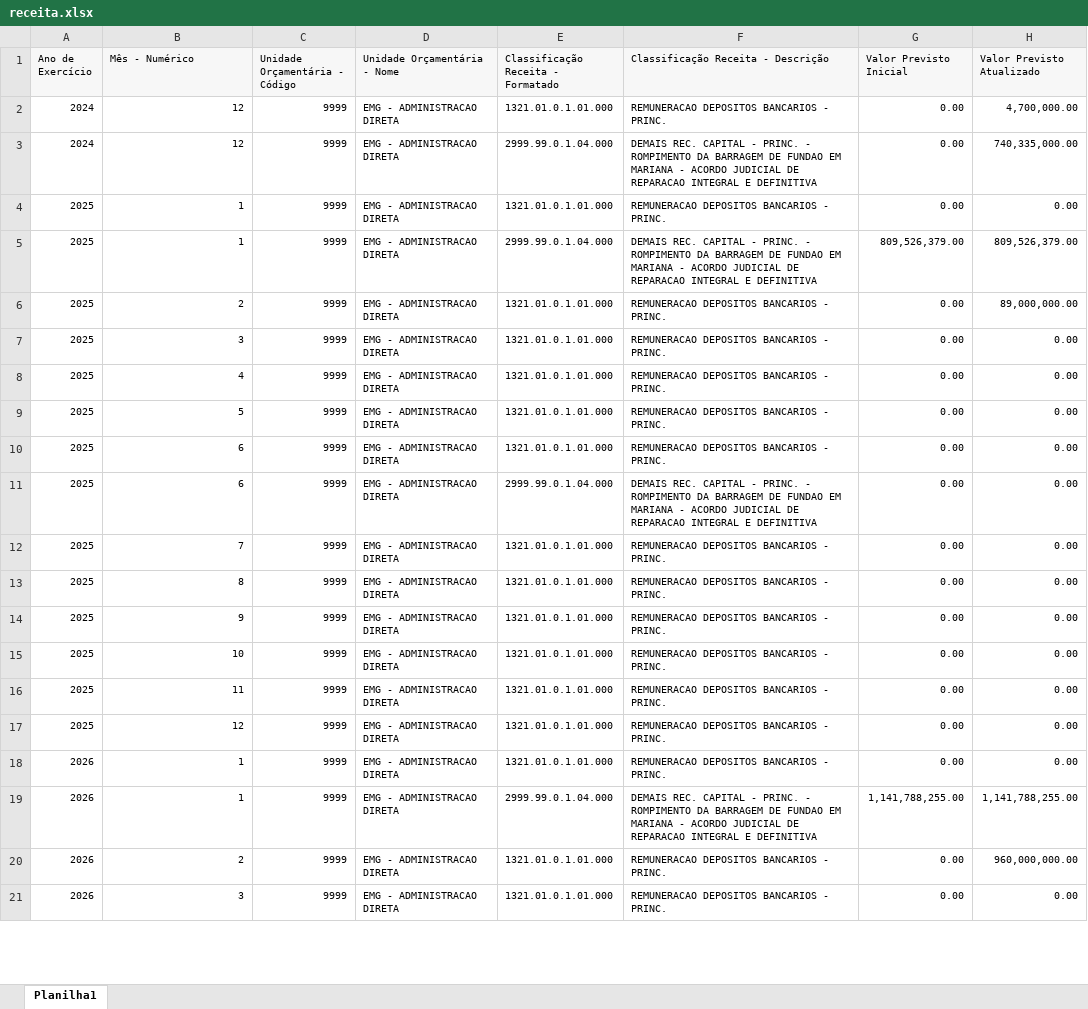
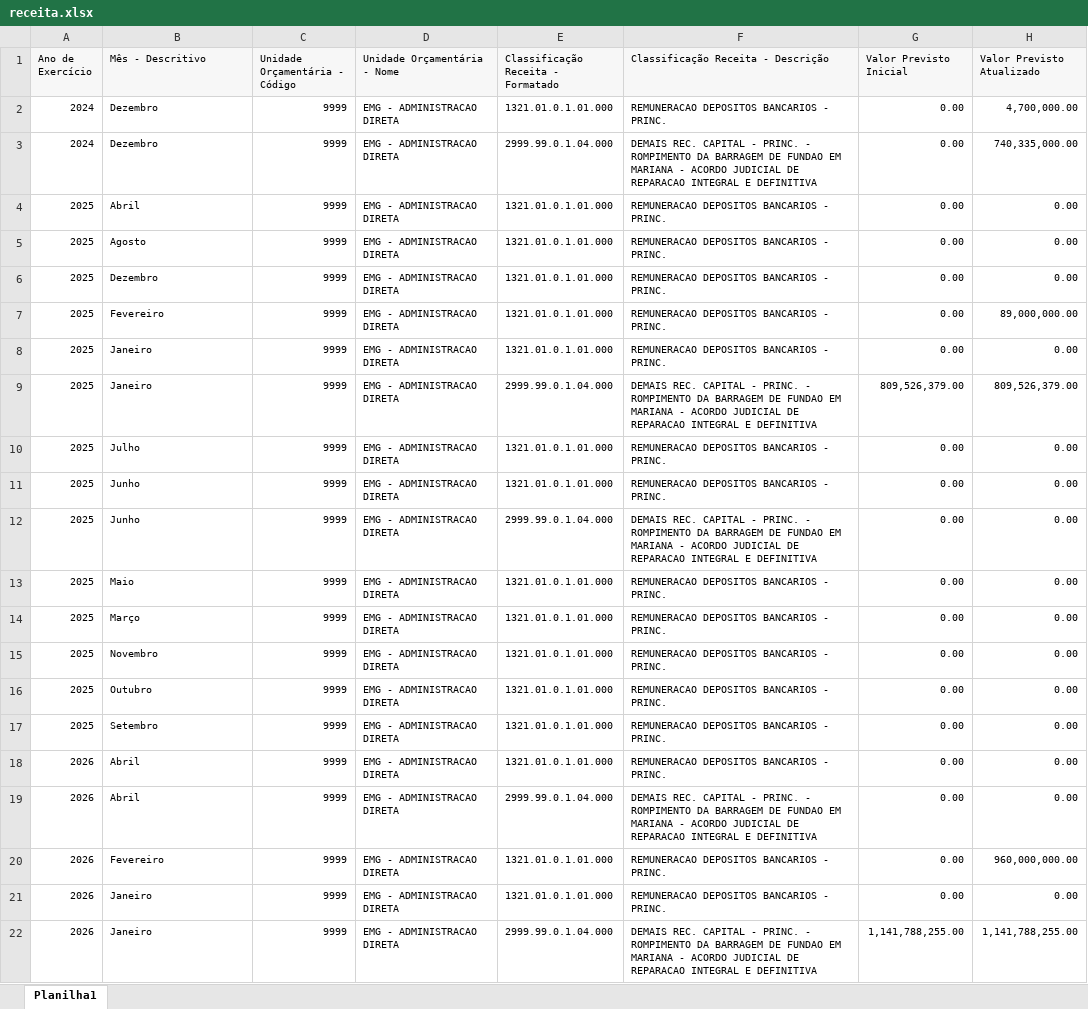
Before and after one commit to transparencia-mg/portal_mariana, an Excel workbook: upload/receita.xlsx, sheet Planilha1, drawn as a sheet; only a part is shown; values as stored, in another font and other column widths than the file's, no borders; removed rows and columns are numbered as before the commit, all else as after; the diff covers the shown part only; the diff names each change by its address in the sheet, - before the commit and + after, or states it on an @@ line.

Commit message:
atualiza

```diff
--- a/upload/receita.xlsx (sheet Planilha1)
+++ b/upload/receita.xlsx (sheet Planilha1)
-B1: Mês - Numérico
+B1: Mês - Descritivo
-B2:B3 (Mês - Descritivo): 12
+B2:B3 (Mês - Descritivo): Dezembro
-B2:B4 alignment: right
+B2:B4 alignment: left
-B4 (Mês - Descritivo): 1
+B4 (Mês - Descritivo): Abril
-row 5: 2025 | 1 | 9999 | EMG - ADMINISTRACAO DIRETA | 2999.99.0.1.04.000 | DEMAIS REC. CAPITAL - PRINC. - ROMPIMENTO DA BARRAGEM DE FUNDAO EM MARIANA - ACORDO JUDICIAL DE REPARACAO INTEGRAL E DEFINITIVA | 809,526,379.00 | 809,526,379.00
-B5 (Mês - Descritivo): 2
+B5 (Mês - Descritivo): Agosto
-B5:B8 alignment: right
+B5:B8 alignment: left
-H5 (Valor Previsto Atualizado): 89,000,000.00
+H5 (Valor Previsto Atualizado): 0.00
-B6 (Mês - Descritivo): 3
+B6 (Mês - Descritivo): Dezembro
-B7 (Mês - Descritivo): 4
+B7 (Mês - Descritivo): Fevereiro
-H7 (Valor Previsto Atualizado): 0.00
+H7 (Valor Previsto Atualizado): 89,000,000.00
-B8 (Mês - Descritivo): 5
+B8 (Mês - Descritivo): Janeiro
+row 9: 2025 | Janeiro | 9999 | EMG - ADMINISTRACAO DIRETA | 2999.99.0.1.04.000 | DEMAIS REC. CAPITAL - PRINC. - ROMPIMENTO DA BARRAGEM DE FUNDAO EM MARIANA - ACORDO JUDICIAL DE REPARACAO INTEGRAL E DEFINITIVA | 809,526,379.00 | 809,526,379.00
-B10 (Mês - Descritivo): 6
+B10 (Mês - Descritivo): Julho
-B10:B21 alignment: right
+B10:B21 alignment: left
-B11 (Mês - Descritivo): 6
+B11 (Mês - Descritivo): Junho
-E11: 2999.99.0.1.04.000
+E11: 1321.01.0.1.01.000
-F11: DEMAIS REC. CAPITAL - PRINC. - ROMPIMENTO DA BARRAGEM DE FUNDAO EM MARIANA - ACORDO JUDICIAL DE REPARACAO INTEGRAL E DEFINITIVA
+F11: REMUNERACAO DEPOSITOS BANCARIOS - PRINC.
-B12 (Mês - Descritivo): 7
+B12 (Mês - Descritivo): Junho
-E12: 1321.01.0.1.01.000
+E12: 2999.99.0.1.04.000
-F12: REMUNERACAO DEPOSITOS BANCARIOS - PRINC.
+F12: DEMAIS REC. CAPITAL - PRINC. - ROMPIMENTO DA BARRAGEM DE FUNDAO EM MARIANA - ACORDO JUDICIAL DE REPARACAO INTEGRAL E DEFINITIVA
-B13 (Mês - Descritivo): 8
+B13 (Mês - Descritivo): Maio
-B14 (Mês - Descritivo): 9
+B14 (Mês - Descritivo): Março
-B15 (Mês - Descritivo): 10
+B15 (Mês - Descritivo): Novembro
-B16 (Mês - Descritivo): 11
+B16 (Mês - Descritivo): Outubro
-B17 (Mês - Descritivo): 12
+B17 (Mês - Descritivo): Setembro
-B18:B19 (Mês - Descritivo): 1
+B18:B19 (Mês - Descritivo): Abril
-G19 (Valor Previsto Inicial): 1,141,788,255.00
+G19 (Valor Previsto Inicial): 0.00
-H19 (Valor Previsto Atualizado): 1,141,788,255.00
+H19 (Valor Previsto Atualizado): 0.00
-B20 (Mês - Descritivo): 2
+B20 (Mês - Descritivo): Fevereiro
-B21 (Mês - Descritivo): 3
+B21 (Mês - Descritivo): Janeiro
+row 22: 2026 | Janeiro | 9999 | EMG - ADMINISTRACAO DIRETA | 2999.99.0.1.04.000 | DEMAIS REC. CAPITAL - PRINC. - ROMPIMENTO DA BARRAGEM DE FUNDAO EM MARIANA - ACORDO JUDICIAL DE REPARACAO INTEGRAL E DEFINITIVA | 1,141,788,255.00 | 1,141,788,255.00
```
Also changed, not shown: 1 removed row, 1 edited cell and cell formats elsewhere in this sheet, upload/contabancaria.xlsx, 2 other files.
